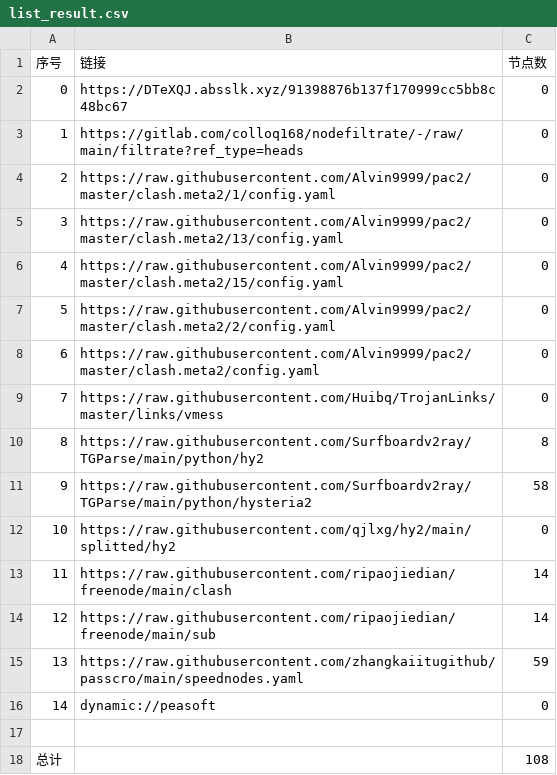
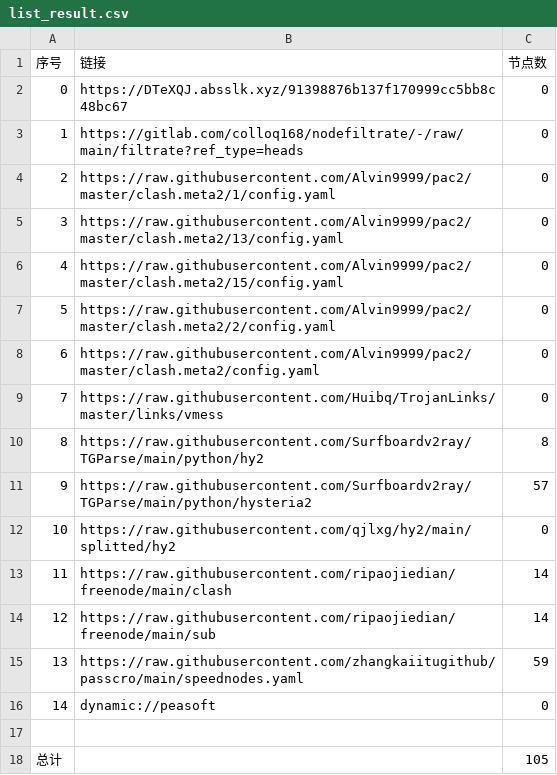
Before and after one commit to zz379688/AutoMergePublicNodes, a CSV file: list_result.csv, drawn as a sheet.

```diff
--- a/list_result.csv
+++ b/list_result.csv
@@ -10,3 +10,3 @@
 8,https://raw.githubusercontent.com/Surfboardv2ray/TGParse/main/python/hy2,8
-9,https://raw.githubusercontent.com/Surfboardv2ray/TGParse/main/python/hysteria2,58
+9,https://raw.githubusercontent.com/Surfboardv2ray/TGParse/main/python/hysteria2,57
 10,https://raw.githubusercontent.com/qjlxg/hy2/main/splitted/hy2,0
@@ -17,2 +17,2 @@
 
-总计,,108
+总计,,105
```
Also changed, not shown: 8 other files.
